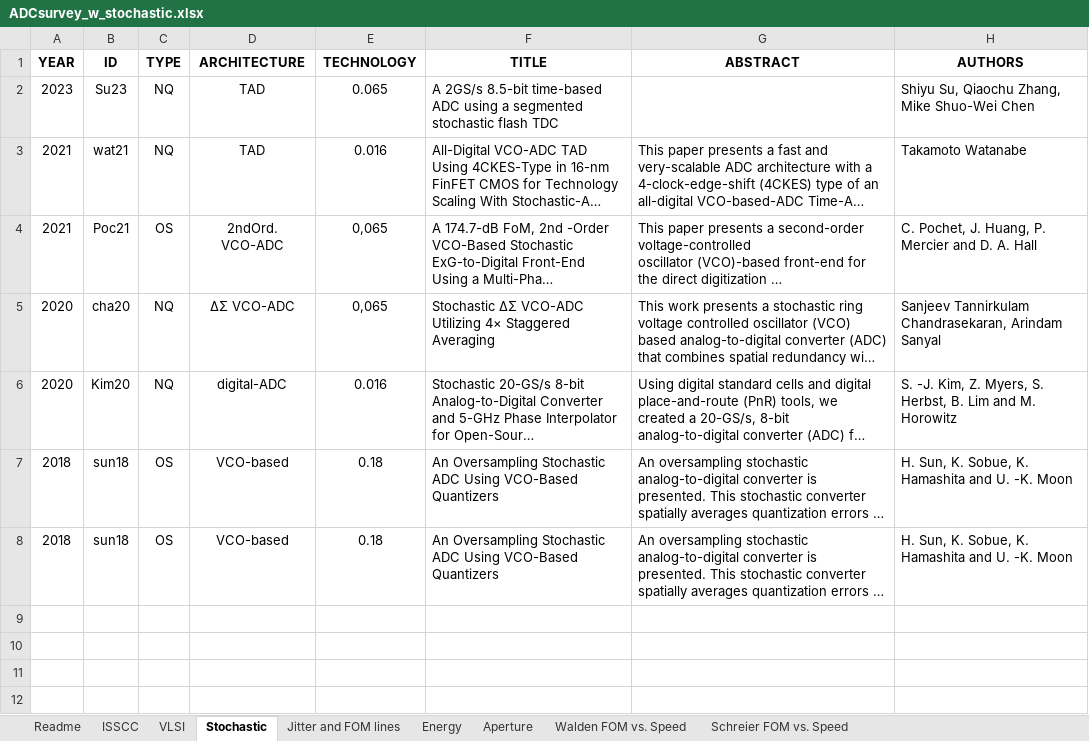
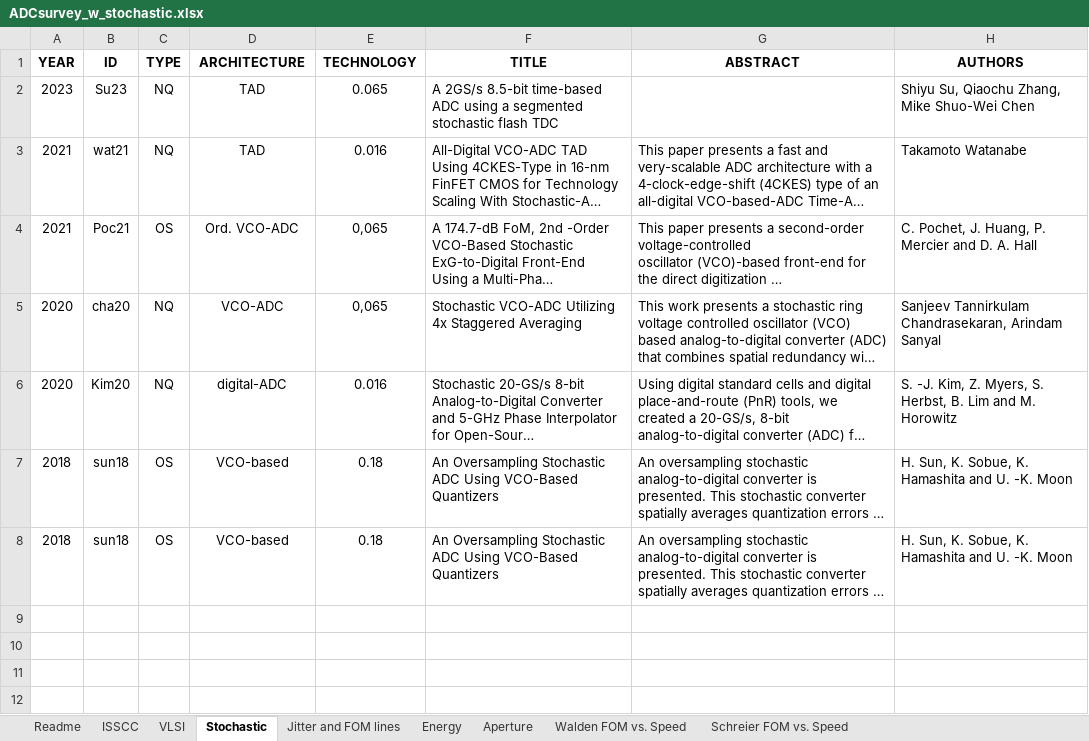
Before and after one commit to rodrigowue/VCOADC-survey, an Excel workbook: xls/ADCsurvey_w_stochastic.xlsx, sheet Stochastic, drawn as a sheet; only a part is shown; long unchanged cells end in …; values as stored, in another font and other column widths than the file's, no borders; conditional formats not drawn; the diff names each change by its address in the sheet, - before the commit and + after, or states it on an @@ line.

Commit message:
Add files via upload

```diff
--- a/xls/ADCsurvey_w_stochastic.xlsx (sheet Stochastic)
+++ b/xls/ADCsurvey_w_stochastic.xlsx (sheet Stochastic)
-D4 (ARCHITECTURE): 2ndOrd. VCO-ADC
+D4 (ARCHITECTURE): Ord. VCO-ADC
-D5 (ARCHITECTURE): ∆Σ VCO-ADC
+D5 (ARCHITECTURE): VCO-ADC
-F5 (TITLE): Stochastic ΔΣ VCO-ADC Utilizing 4× Staggered Averaging
+F5 (TITLE): Stochastic VCO-ADC Utilizing 4x Staggered Averaging
```
